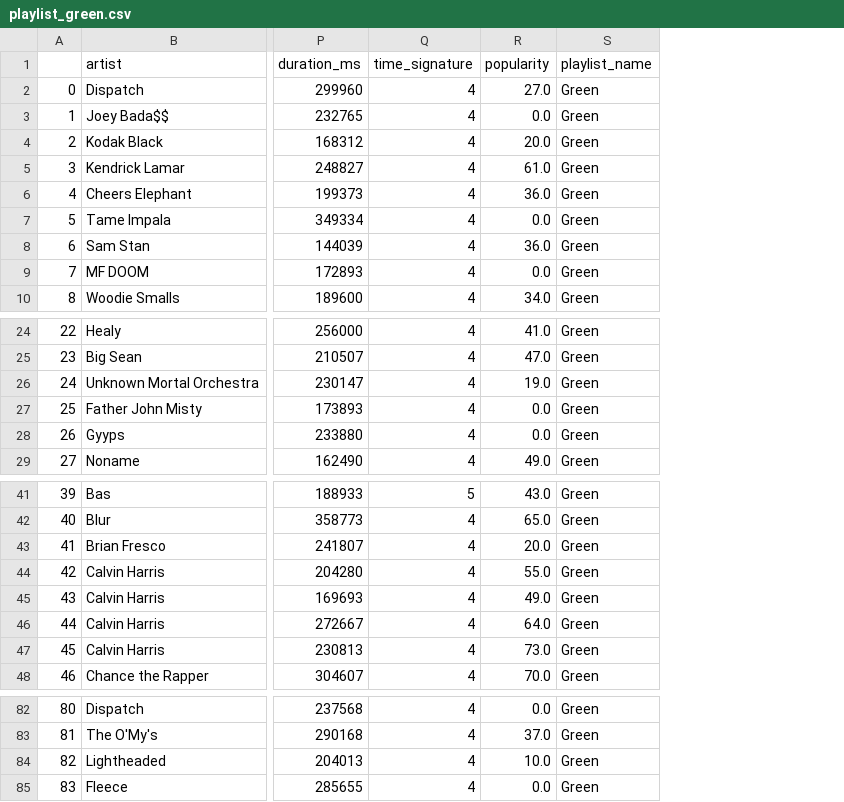
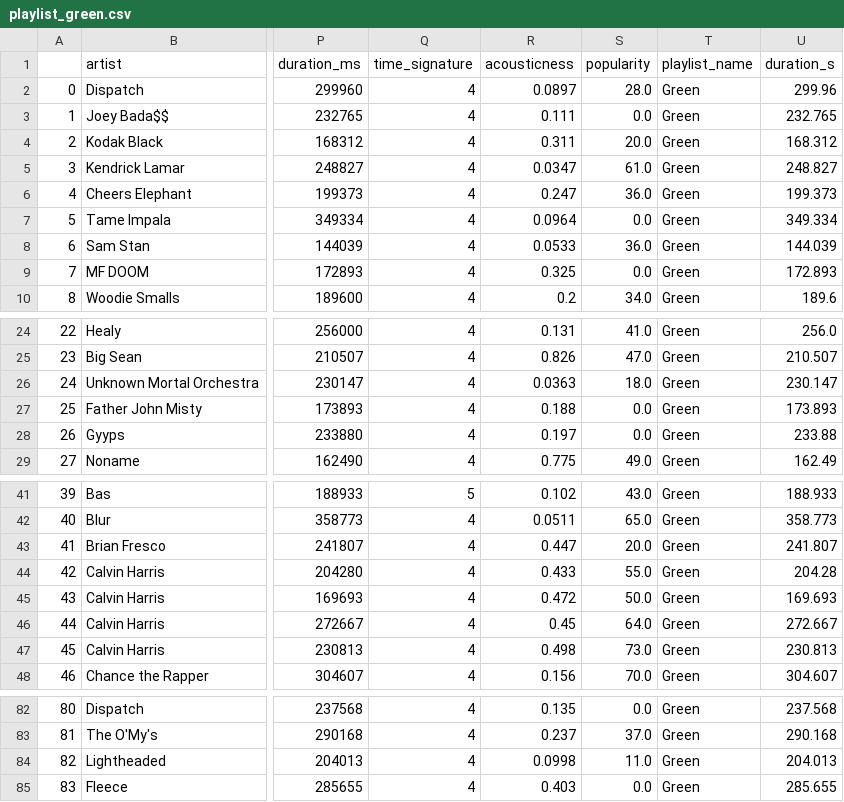
Before and after one commit to JashanChopra/SpotifyDataFinal, a CSV file: data/playlist_green.csv, drawn as a sheet; only a part is shown, gaps mark what is left out; addresses are those after the commit; the diff names each change by its address in the sheet, - before the commit and + after, or states it on an @@ line.

```diff
--- a/data/playlist_green.csv
+++ b/data/playlist_green.csv
+column R (acousticness), rows 2-10: 0.0897 | 0.111 | 0.311 | 0.0347 | 0.247 | 0.0964 | 0.0533 | 0.325 | 0.2; rows 24-29: 0.131 | 0.826 | 0.0363 | 0.188 | 0.197 | 0.775; rows 41-48: 0.102 | 0.0511 | 0.447 | 0.433 | 0.472 | 0.45 | 0.498 | 0.156; rows 82-85: 0.135 | 0.237 | 0.0998 | 0.403
+column U (duration_s), rows 2-10: 299.96 | 232.765 | 168.312 | 248.827 | 199.373 | 349.334 | 144.039 | 172.893 | 189.6; rows 24-29: 256.0 | 210.507 | 230.147 | 173.893 | 233.88 | 162.49; rows 41-48: 188.933 | 358.773 | 241.807 | 204.28 | 169.693 | 272.667 | 230.813 | 304.607; rows 82-85: 237.568 | 290.168 | 204.013 | 285.655
-S2 (popularity): 27.0
+S2 (popularity): 28.0
-S26 (popularity): 19.0
+S26 (popularity): 18.0
-S45 (popularity): 49.0
+S45 (popularity): 50.0
-S84 (popularity): 10.0
+S84 (popularity): 11.0
```
Also changed, not shown: data/playlist_black.csv, data/playlist_dark.csv, 36 other files.
